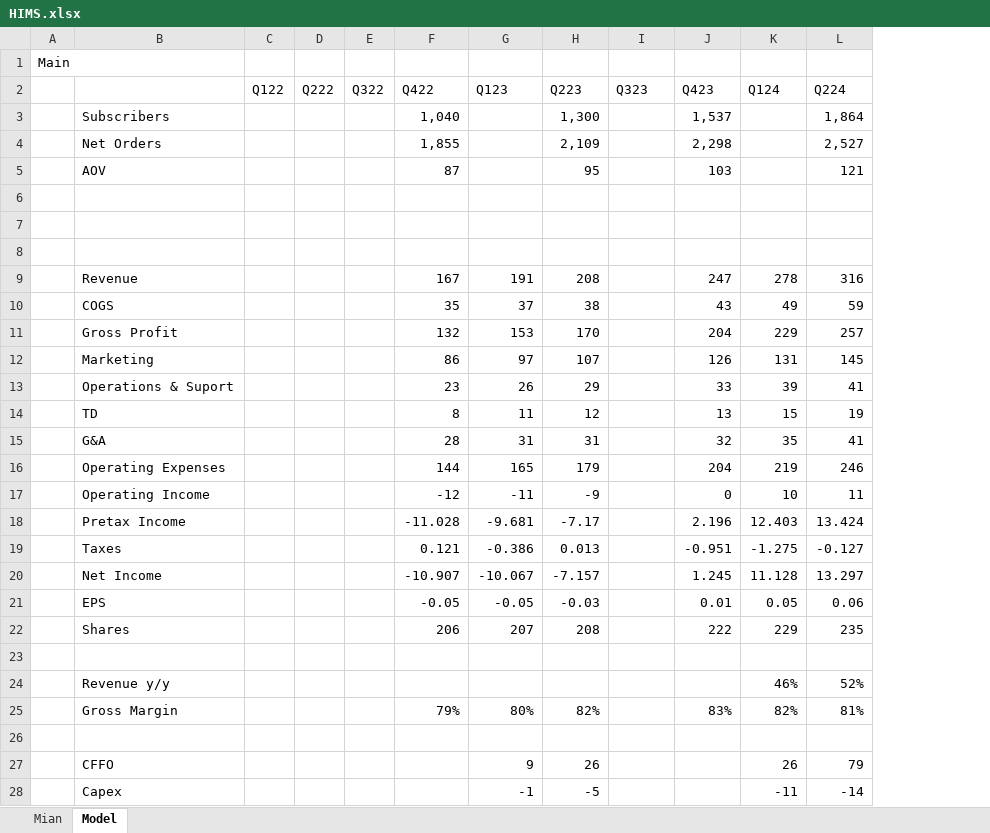
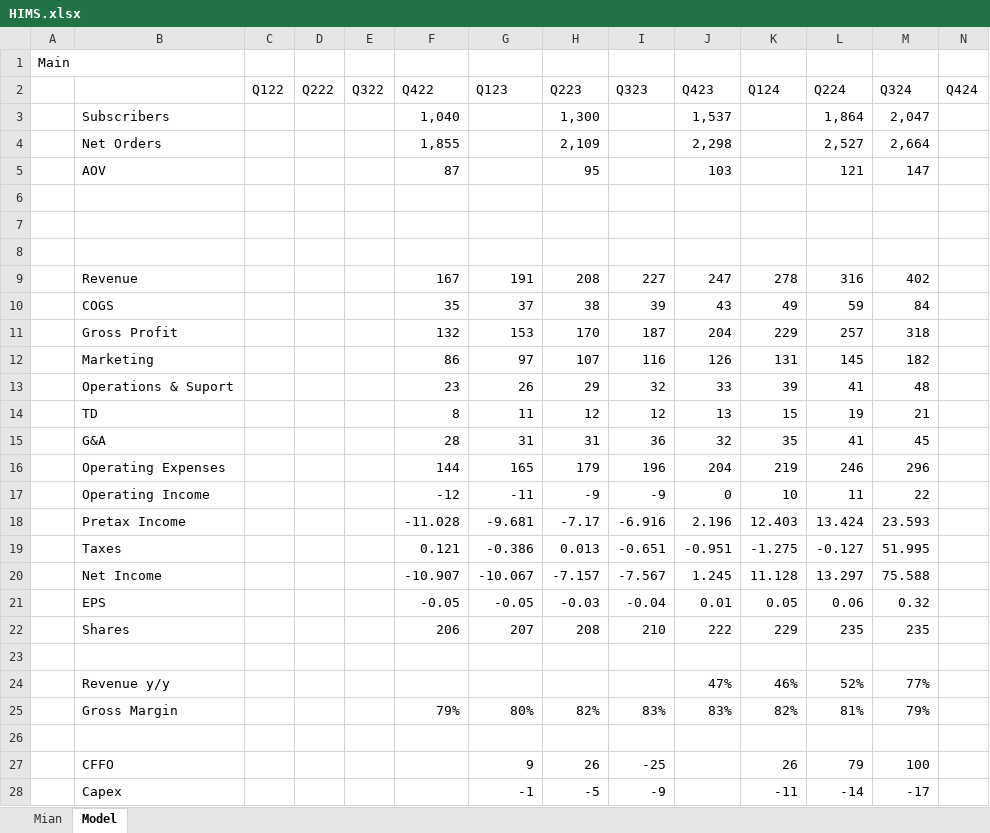
Before and after one commit to akirpach/models, an Excel workbook: HIMS.xlsx, sheet Model, drawn as a sheet; only a part is shown; values as stored, in another font and other column widths than the file's, no borders; charts and pictures not drawn; the diff covers the shown part only; the diff names each change by its address in the sheet, - before the commit and + after, or states it on an @@ line.

Commit message:
Updated Q324 and Q323

```diff
--- a/HIMS.xlsx (sheet Model)
+++ b/HIMS.xlsx (sheet Model)
+column M (Q324), rows 3-28: 2,047 | 2,664 | 147 |  |  |  | 402 | 84 | 318 | 182 | 48 | 21 | 45 | 296 | 22 | 23.593 | 51.995 | 75.588 | 0.32 | 235 |  | 77% | 79% |  | 100 | -17
+column N (Q424), empty
-I9 (Q323): (empty)
+I9 (Q323): 227
-I10 (Q323): (empty)
+I10 (Q323): 39
-I11 (Q323): (empty)
+I11 (Q323): 187
-I12 (Q323): (empty)
+I12 (Q323): 116
-I13 (Q323): (empty)
+I13 (Q323): 32
-I14 (Q323): (empty)
+I14 (Q323): 12
-I15 (Q323): (empty)
+I15 (Q323): 36
-I16 (Q323): (empty)
+I16 (Q323): 196
-I17 (Q323): (empty)
+I17 (Q323): -9
-I18 (Q323): (empty)
+I18 (Q323): -6.916
-I19 (Q323): (empty)
+I19 (Q323): -0.651
-I20 (Q323): (empty)
+I20 (Q323): -7.567
-I21 (Q323): (empty)
+I21 (Q323): -0.04
-I22 (Q323): (empty)
+I22 (Q323): 210
-J24 (Q423): (empty)
+J24 (Q423): 47%
-I25 (Q323): (empty)
+I25 (Q323): 83%
-I27 (Q323): (empty)
+I27 (Q323): -25
-I28 (Q323): (empty)
+I28 (Q323): -9
```
Also changed, not shown: 1 edited cell elsewhere in this sheet, charts or pictures.
